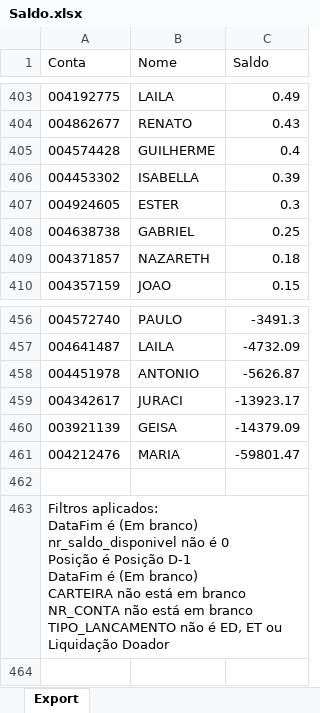
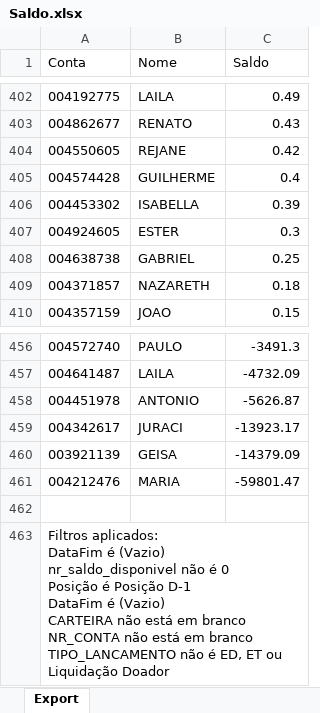
Before and after one commit to lauroteles/app_mesa_de_opera-es_corrigido, an Excel workbook: Saldo.xlsx, sheet Export, drawn as a sheet; only a part is shown, gaps mark what is left out; values as stored, in another font and other column widths than the file's, no borders; ↵ is a line break in a cell; the diff covers the shown part only; the diff names each change by its address in the sheet, - before the commit and + after, or states it on an @@ line.

```diff
--- a/Saldo.xlsx (sheet Export)
+++ b/Saldo.xlsx (sheet Export)
+row 404: 004550605 | REJANE | 0.42
-A463 (Conta): …DataFim é (Em branco) ↵ nr_saldo_disponivel não é 0 ↵ Posição é Posição D-1 ↵ DataFim é (Em branco) ↵ CARTEIRA não…
+A463 (Conta): …DataFim é (Vazio) ↵ nr_saldo_disponivel não é 0 ↵ Posição é Posição D-1 ↵ DataFim é (Vazio) ↵ CARTEIRA não…
```
Also changed, not shown: 3 added rows and 4 removed rows elsewhere in this sheet.
